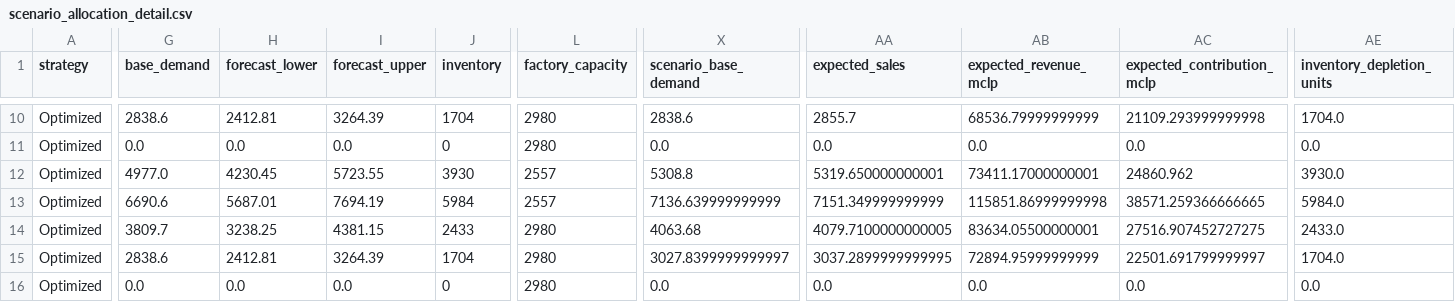
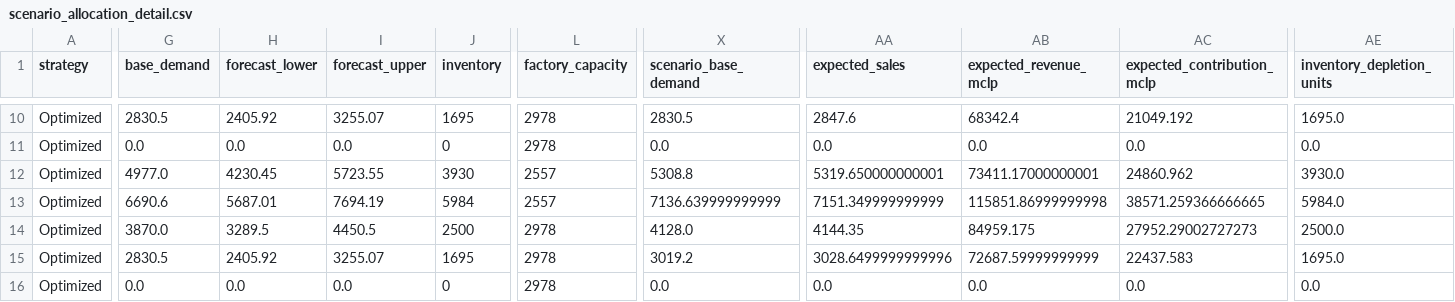
Before and after one commit to kangi9401-pixel/chile-vehicle-demand-forecast, a CSV file: outputs/decision_system/scenario_allocation_detail.csv, drawn as a sheet; only a part is shown, gaps mark what is left out; the diff covers the shown part only; the diff names each change by its address in the sheet, - before the commit and + after, or states it on an @@ line.

```diff
--- a/outputs/decision_system/scenario_allocation_detail.csv
+++ b/outputs/decision_system/scenario_allocation_detail.csv
-G10 (base_demand): 2838.6
+G10 (base_demand): 2830.5
-H10 (forecast_lower): 2412.81
+H10 (forecast_lower): 2405.92
-I10 (forecast_upper): 3264.39
+I10 (forecast_upper): 3255.07
-J10 (inventory): 1704
+J10 (inventory): 1695
-L10:L11 (factory_capacity): 2980
+L10:L11 (factory_capacity): 2978
-X10 (scenario_base_demand): 2838.6
+X10 (scenario_base_demand): 2830.5
-AA10 (expected_sales): 2855.7
+AA10 (expected_sales): 2847.6
-AB10 (expected_revenue_mclp): 68536.79999999999
+AB10 (expected_revenue_mclp): 68342.4
-AC10 (expected_contribution_mclp): 21109.293999999998
+AC10 (expected_contribution_mclp): 21049.192
-AE10 (inventory_depletion_units): 1704.0
+AE10 (inventory_depletion_units): 1695.0
-G14 (base_demand): 3809.7
+G14 (base_demand): 3870.0
-H14 (forecast_lower): 3238.25
+H14 (forecast_lower): 3289.5
-I14 (forecast_upper): 4381.15
+I14 (forecast_upper): 4450.5
-J14 (inventory): 2433
+J14 (inventory): 2500
-L14:L16 (factory_capacity): 2980
+L14:L16 (factory_capacity): 2978
-X14 (scenario_base_demand): 4063.68
+X14 (scenario_base_demand): 4128.0
-AA14 (expected_sales): 4079.7100000000005
+AA14 (expected_sales): 4144.35
-AB14 (expected_revenue_mclp): 83634.05500000001
+AB14 (expected_revenue_mclp): 84959.175
-AC14 (expected_contribution_mclp): 27516.907452727275
+AC14 (expected_contribution_mclp): 27952.29002727273
-AE14 (inventory_depletion_units): 2433.0
+AE14 (inventory_depletion_units): 2500.0
-G15 (base_demand): 2838.6
+G15 (base_demand): 2830.5
-H15 (forecast_lower): 2412.81
+H15 (forecast_lower): 2405.92
-I15 (forecast_upper): 3264.39
+I15 (forecast_upper): 3255.07
-J15 (inventory): 1704
+J15 (inventory): 1695
-X15 (scenario_base_demand): 3027.8399999999997
+X15 (scenario_base_demand): 3019.2
-AA15 (expected_sales): 3037.2899999999995
+AA15 (expected_sales): 3028.6499999999996
-AB15 (expected_revenue_mclp): 72894.95999999999
+AB15 (expected_revenue_mclp): 72687.59999999999
-AC15 (expected_contribution_mclp): 22501.691799999997
+AC15 (expected_contribution_mclp): 22437.583
-AE15 (inventory_depletion_units): 1704.0
+AE15 (inventory_depletion_units): 1695.0
```
Also changed, not shown: 34 edited cells elsewhere in this file, outputs/decision_system/allocation_detail.csv, outputs/decision_system/allocation_strategy_comparison.csv, 18 other files.
